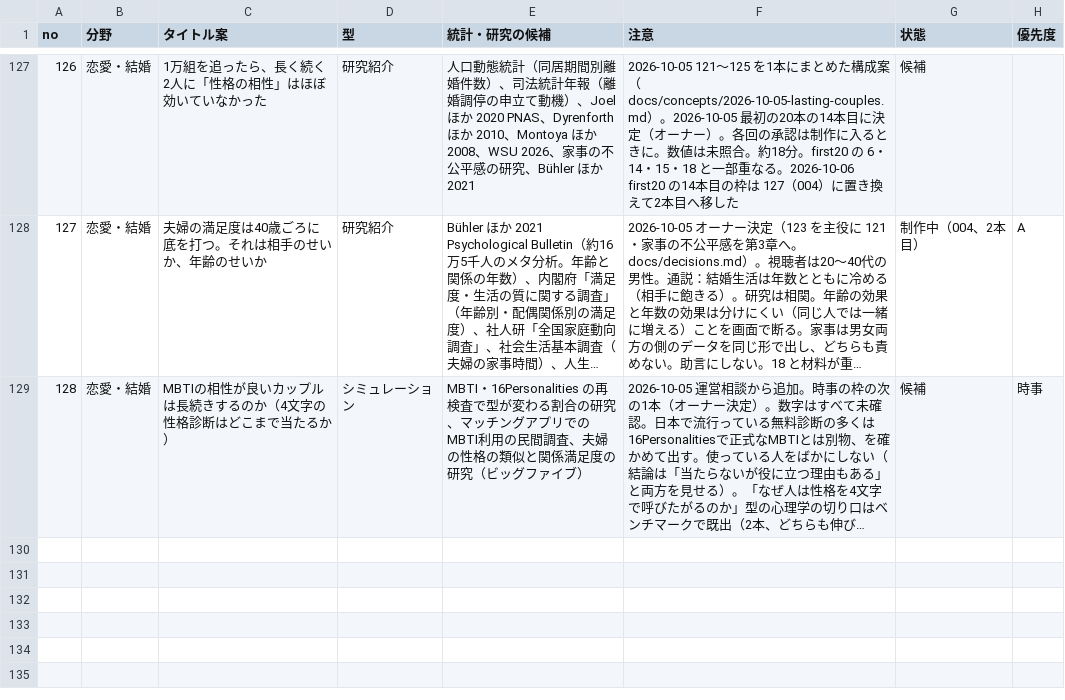
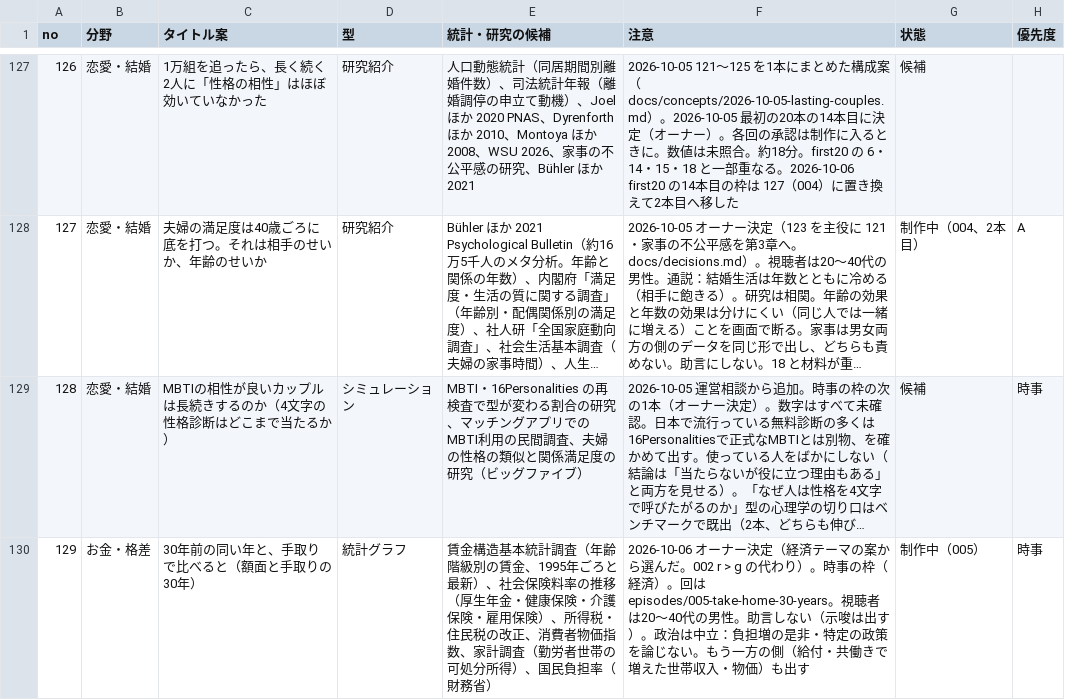
Before and after one commit to kotakurick/youtube, a CSV file: themes/themes.csv, drawn as a sheet; only a part is shown, gaps mark what is left out; long unchanged cells end in …; the diff names each change by its address in the sheet, - before the commit and + after, or states it on an @@ line.

```diff
--- a/themes/themes.csv
+++ b/themes/themes.csv
+row 130: 129 | お金・格差 | 30年前の同い年と、手取りで比べると（額面と手取りの30年） | 統計グラフ | 賃金構造基本統計調査（年齢階級別の賃金、1995年ごろと最新）、社会保険料率の推移（厚生年金・健康保険・介護保険・雇用保険）、所得税・住民税の改正、消費者物価指数、家計調査（勤労者世帯の可処分所得）、国民負担率（財務省） | 2026-10-06 オーナー決定（経済テーマの案から選んだ。002 r > g の代わり）。時事の枠（経済）。回は episodes/005-take-home-30-years。視聴者は20〜40代の男性。助言しない（示唆は出す）。政治は中立：負担増の是非・特定の政策を論じない。もう一方の側（給付・共働きで増えた世帯収入・物価）も出す | 制作中（005） | 時事
```
Also changed, not shown: 11 other files.
